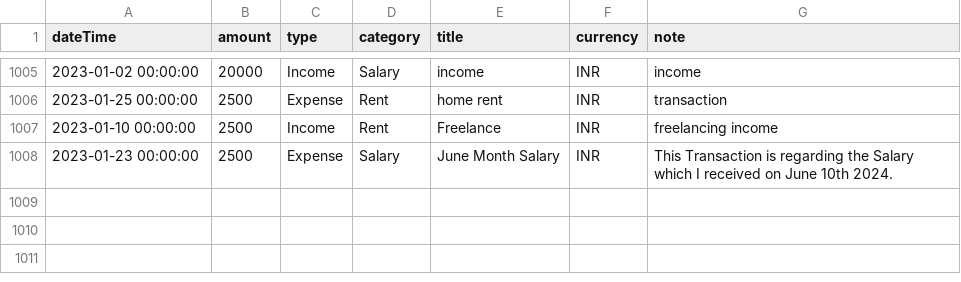
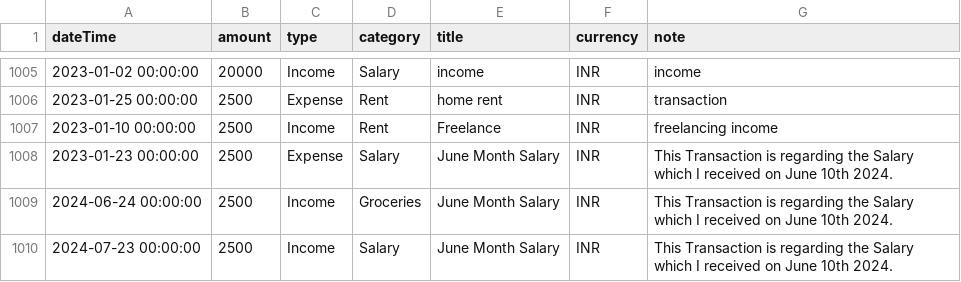
Before and after one commit to happyrao78/assignment, a CSV file: data/transactions.csv, drawn as a sheet; only a part is shown, gaps mark what is left out; the diff names each change by its address in the sheet, - before the commit and + after, or states it on an @@ line.

```diff
--- a/data/transactions.csv
+++ b/data/transactions.csv
+row 1009: 2024-06-24 00:00:00 | 2500 | Income | Groceries | June Month Salary | INR | This Transaction is regarding the Salary which I received on June 10th 2024.
+row 1010: 2024-07-23 00:00:00 | 2500 | Income | Salary | June Month Salary | INR | This Transaction is regarding the Salary which I received on June 10th 2024.
```
Also changed, not shown: 3 other files.
